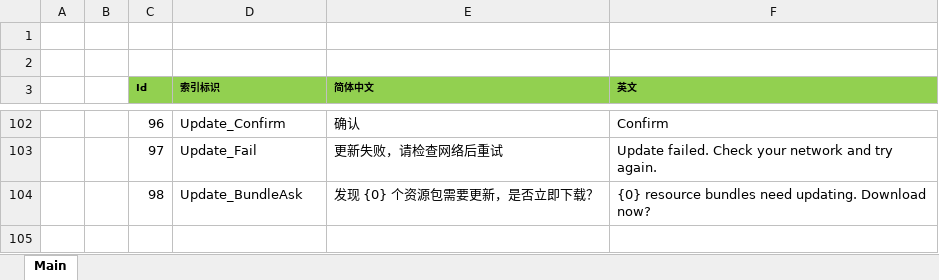
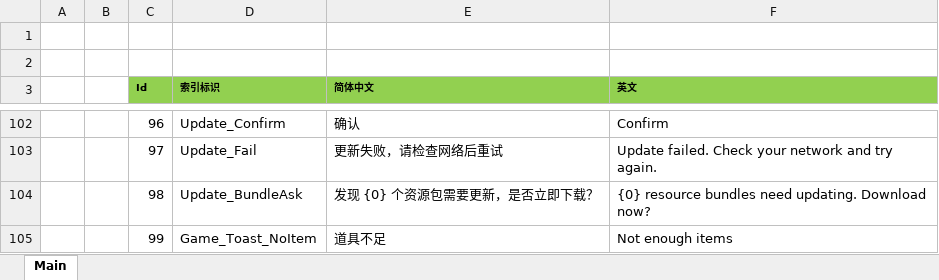
Before and after one commit to dlsqlyd/helloWord, an Excel workbook: DogSave/Excel/I18NConfig@i.xlsx, sheet Main, drawn as a sheet; only a part is shown, gaps mark what is left out; values as stored, in another font and other column widths than the file's, no borders; the diff names each change by its address in the sheet, - before the commit and + after, or states it on an @@ line.

```diff
--- a/DogSave/Excel/I18NConfig@i.xlsx (sheet Main)
+++ b/DogSave/Excel/I18NConfig@i.xlsx (sheet Main)
+row 105:  |  | 99 | Game_Toast_NoItem | 道具不足 | Not enough items
```
Also changed, not shown: 10 other files.
